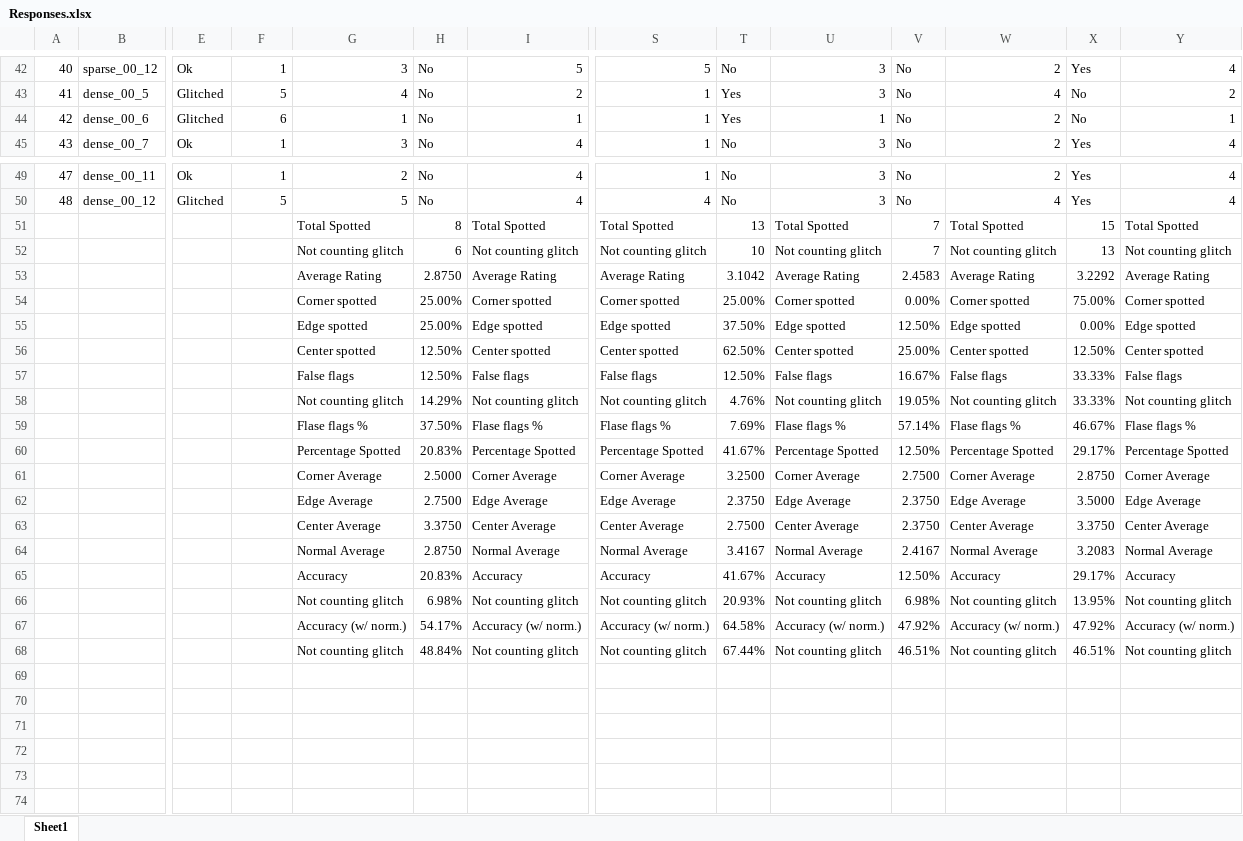
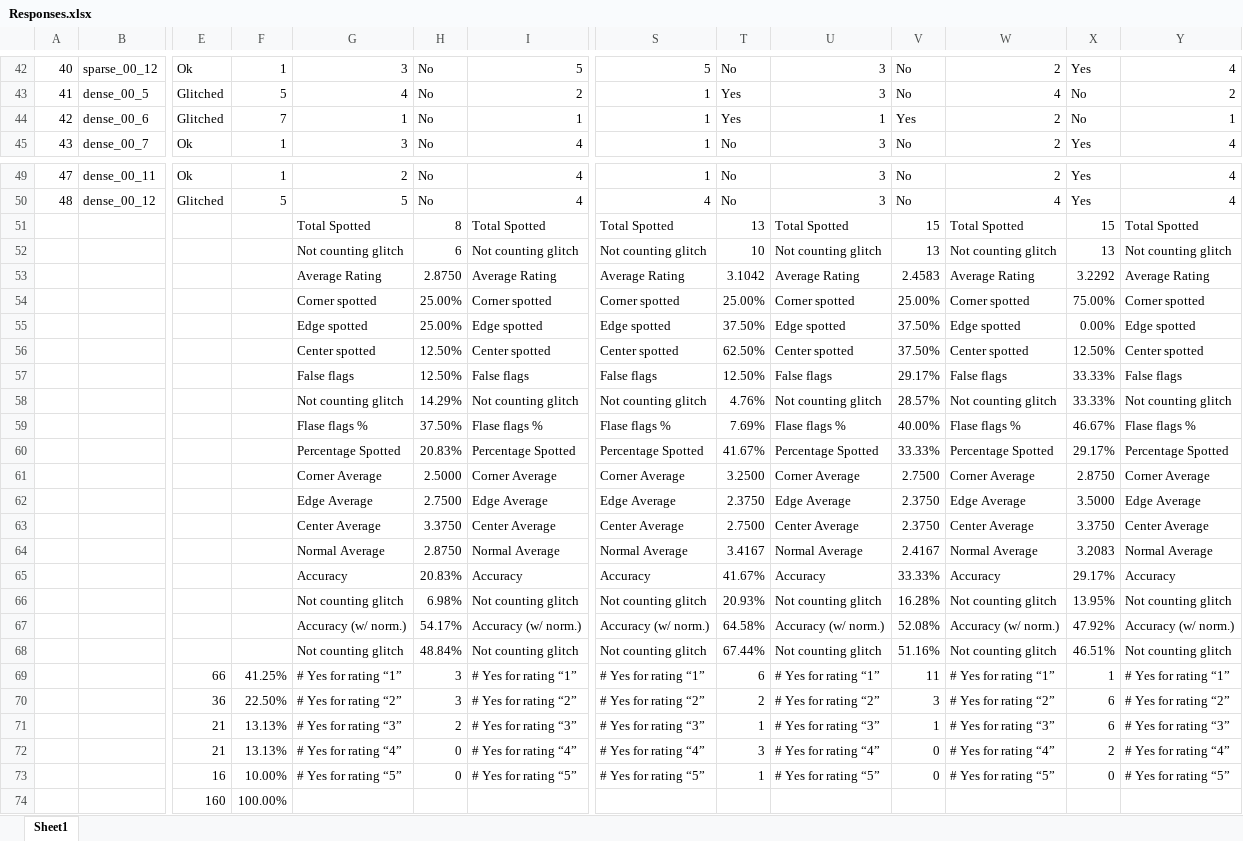
Before and after one commit to Karutshi/Kex, an Excel workbook: Responses.xlsx, sheet Sheet1, drawn as a sheet; only a part is shown, gaps mark what is left out; values as stored, in another font and other column widths than the file's, no cell formats; conditional formats not drawn; rows hold the shown columns only; the diff covers the shown part only; the diff names each change by its address in the sheet, - before the commit and + after, or states it on an @@ line.

Commit message:
:construction: Update responses and graphs script

```diff
--- a/Responses.xlsx (sheet Sheet1)
+++ b/Responses.xlsx (sheet Sheet1)
-F44: 6
+F44: 7
-V44: No
+V44: Yes
-V51: 7
+V51: 15
-V52: 7
+V52: 13
-V54: 0.00%
+V54: 25.00%
-V55: 12.50%
+V55: 37.50%
-V56: 25.00%
+V56: 37.50%
-V57: 16.67%
+V57: 29.17%
-V58: 19.05%
+V58: 28.57%
-V59: 57.14%
+V59: 40.00%
-V60: 12.50%
+V60: 33.33%
-V65: 12.50%
+V65: 33.33%
-V66: 6.98%
+V66: 16.28%
-V67: 47.92%
+V67: 52.08%
-V68: 46.51%
+V68: 51.16%
+row 69:  |  | 66 | 41.25% | # Yes for rating “1” | 3 | # Yes for rating “1” | # Yes for rating “1” | 6 | # Yes for rating “1” | 11 | # Yes for rating “1” | 1 | # Yes for rating “1”
+row 70:  |  | 36 | 22.50% | # Yes for rating “2” | 3 | # Yes for rating “2” | # Yes for rating “2” | 2 | # Yes for rating “2” | 3 | # Yes for rating “2” | 6 | # Yes for rating “2”
+row 71:  |  | 21 | 13.13% | # Yes for rating “3” | 2 | # Yes for rating “3” | # Yes for rating “3” | 1 | # Yes for rating “3” | 1 | # Yes for rating “3” | 6 | # Yes for rating “3”
+row 72:  |  | 21 | 13.13% | # Yes for rating “4” | 0 | # Yes for rating “4” | # Yes for rating “4” | 3 | # Yes for rating “4” | 0 | # Yes for rating “4” | 2 | # Yes for rating “4”
+row 73:  |  | 16 | 10.00% | # Yes for rating “5” | 0 | # Yes for rating “5” | # Yes for rating “5” | 1 | # Yes for rating “5” | 0 | # Yes for rating “5” | 0 | # Yes for rating “5”
+row 74:  |  | 160 | 100.00%
```
Also changed, not shown: 15 edited cells and merged cells elsewhere in this sheet, cell formats, 3 other files.
